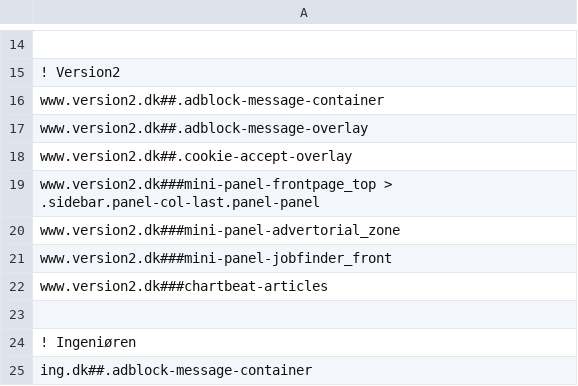
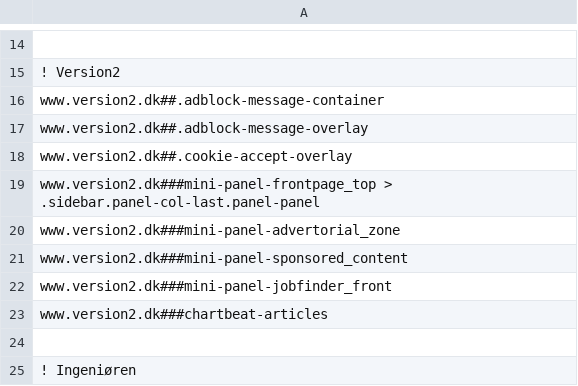
Before and after one commit to emilstahl/blocklist, a CSV file: block.csv, drawn as a sheet; only a part is shown, gaps mark what is left out; the shorter side is filled out with more unchanged rows.

Commit message:
Update block.csv

```diff
--- a/block.csv
+++ b/block.csv
@@ -20,2 +20,3 @@ www.version2.dk###mini-panel-frontpage_top > .sidebar.panel-col-last.panel-panel
 www.version2.dk###mini-panel-advertorial_zone
+www.version2.dk###mini-panel-sponsored_content
 www.version2.dk###mini-panel-jobfinder_front
```
